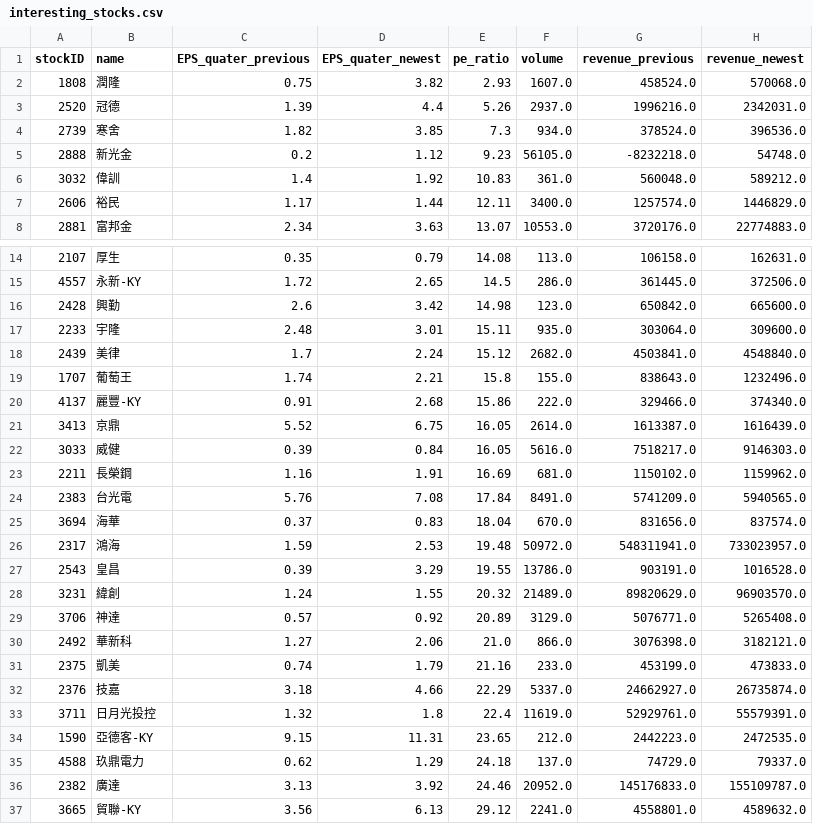
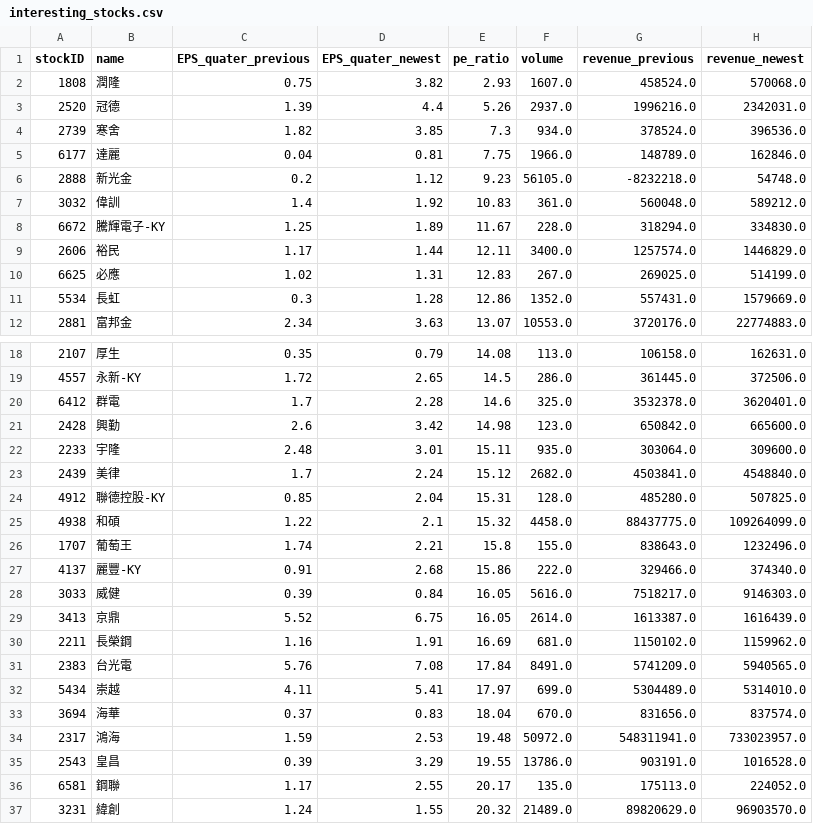
Before and after one commit to aplusman/twstock, a CSV file: data/interesting_stocks.csv, drawn as a sheet; only a part is shown, gaps mark what is left out; the shorter side is filled out with more unchanged rows; the diff covers the shown part only.

```diff
--- a/data/interesting_stocks.csv
+++ b/data/interesting_stocks.csv
@@ -4,5 +4,9 @@ stockID,name,EPS_quater_previous,EPS_quater_newest,pe_ratio,volume,revenue_previ
 2739,寒舍,1.82,3.85,7.3,934.0,378524.0,396536.0
+6177,達麗,0.04,0.81,7.75,1966.0,148789.0,162846.0
 2888,新光金,0.2,1.12,9.23,56105.0,-8232218.0,54748.0
 3032,偉訓,1.4,1.92,10.83,361.0,560048.0,589212.0
+6672,騰輝電子-KY,1.25,1.89,11.67,228.0,318294.0,334830.0
 2606,裕民,1.17,1.44,12.11,3400.0,1257574.0,1446829.0
+6625,必應,1.02,1.31,12.83,267.0,269025.0,514199.0
+5534,長虹,0.3,1.28,12.86,1352.0,557431.0,1579669.0
 2881,富邦金,2.34,3.63,13.07,10553.0,3720176.0,22774883.0
@@ -15,2 +19,3 @@ stockID,name,EPS_quater_previous,EPS_quater_newest,pe_ratio,volume,revenue_previ
 4557,永新-KY,1.72,2.65,14.5,286.0,361445.0,372506.0
+6412,群電,1.7,2.28,14.6,325.0,3532378.0,3620401.0
 2428,興勤,2.6,3.42,14.98,123.0,650842.0,665600.0
@@ -18,8 +23,11 @@ stockID,name,EPS_quater_previous,EPS_quater_newest,pe_ratio,volume,revenue_previ
 2439,美律,1.7,2.24,15.12,2682.0,4503841.0,4548840.0
+4912,聯德控股-KY,0.85,2.04,15.31,128.0,485280.0,507825.0
+4938,和碩,1.22,2.1,15.32,4458.0,88437775.0,109264099.0
 1707,葡萄王,1.74,2.21,15.8,155.0,838643.0,1232496.0
 4137,麗豐-KY,0.91,2.68,15.86,222.0,329466.0,374340.0
+3033,威健,0.39,0.84,16.05,5616.0,7518217.0,9146303.0
 3413,京鼎,5.52,6.75,16.05,2614.0,1613387.0,1616439.0
-3033,威健,0.39,0.84,16.05,5616.0,7518217.0,9146303.0
 2211,長榮鋼,1.16,1.91,16.69,681.0,1150102.0,1159962.0
 2383,台光電,5.76,7.08,17.84,8491.0,5741209.0,5940565.0
+5434,崇越,4.11,5.41,17.97,699.0,5304489.0,5314010.0
 3694,海華,0.37,0.83,18.04,670.0,831656.0,837574.0
@@ -27,2 +35,3 @@ stockID,name,EPS_quater_previous,EPS_quater_newest,pe_ratio,volume,revenue_previ
 2543,皇昌,0.39,3.29,19.55,13786.0,903191.0,1016528.0
+6581,鋼聯,1.17,2.55,20.17,135.0,175113.0,224052.0
 3231,緯創,1.24,1.55,20.32,21489.0,89820629.0,96903570.0
```
Also changed, not shown: 2 added rows elsewhere in this file, data/outputToBuy.csv, data/outputToRealTimeBuy.csv, 1 other file.
